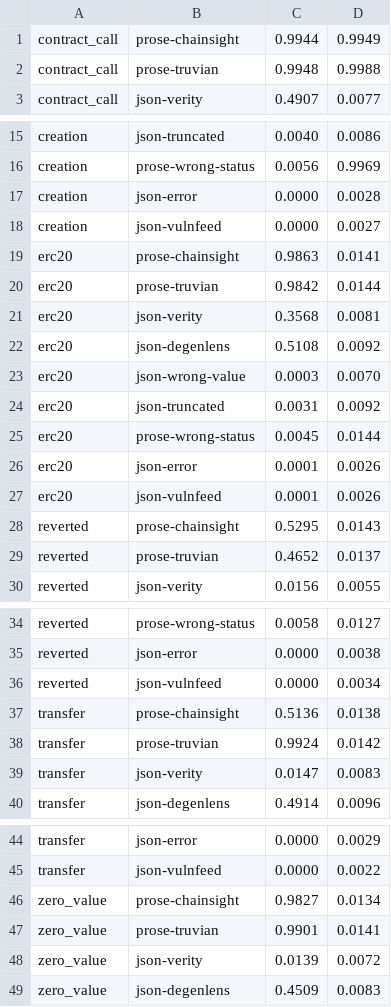
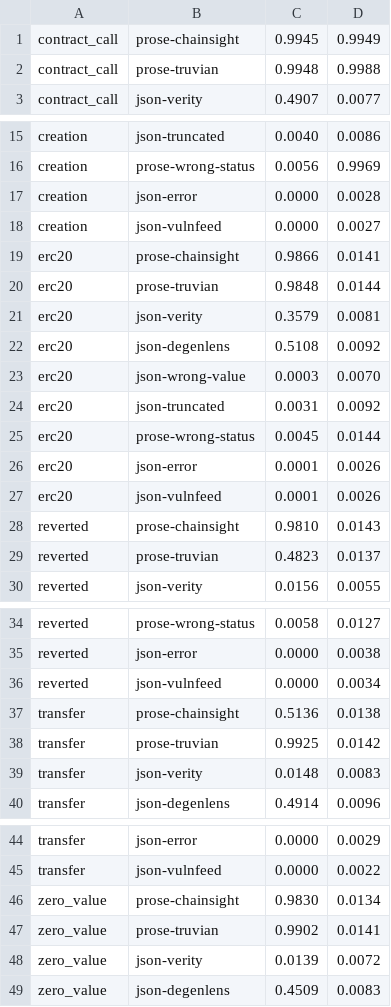
Before and after one commit to mrnetwork0001/Truvian, a TSV file: scorer/.agree_scores.tsv, drawn as a sheet; only a part is shown, gaps mark what is left out.

```diff
--- a/scorer/.agree_scores.tsv
+++ b/scorer/.agree_scores.tsv
@@ -1,2 +1,2 @@
-contract_call	prose-chainsight	0.9944	0.9949
+contract_call	prose-chainsight	0.9945	0.9949
 contract_call	prose-truvian	0.9948	0.9988
@@ -18,5 +18,5 @@ creation	json-error	0.0000	0.0028
 creation	json-vulnfeed	0.0000	0.0027
-erc20	prose-chainsight	0.9863	0.0141
-erc20	prose-truvian	0.9842	0.0144
-erc20	json-verity	0.3568	0.0081
+erc20	prose-chainsight	0.9866	0.0141
+erc20	prose-truvian	0.9848	0.0144
+erc20	json-verity	0.3579	0.0081
 erc20	json-degenlens	0.5108	0.0092
@@ -27,4 +27,4 @@ erc20	json-error	0.0001	0.0026
 erc20	json-vulnfeed	0.0001	0.0026
-reverted	prose-chainsight	0.5295	0.0143
-reverted	prose-truvian	0.4652	0.0137
+reverted	prose-chainsight	0.9810	0.0143
+reverted	prose-truvian	0.4823	0.0137
 reverted	json-verity	0.0156	0.0055
@@ -37,4 +37,4 @@ reverted	json-vulnfeed	0.0000	0.0034
 transfer	prose-chainsight	0.5136	0.0138
-transfer	prose-truvian	0.9924	0.0142
-transfer	json-verity	0.0147	0.0083
+transfer	prose-truvian	0.9925	0.0142
+transfer	json-verity	0.0148	0.0083
 transfer	json-degenlens	0.4914	0.0096
@@ -45,4 +45,4 @@ transfer	json-error	0.0000	0.0029
 transfer	json-vulnfeed	0.0000	0.0022
-zero_value	prose-chainsight	0.9827	0.0134
-zero_value	prose-truvian	0.9901	0.0141
+zero_value	prose-chainsight	0.9830	0.0134
+zero_value	prose-truvian	0.9902	0.0141
 zero_value	json-verity	0.0139	0.0072
```
Also changed, not shown: scorer/fixtures.tsv, 9 other files.
